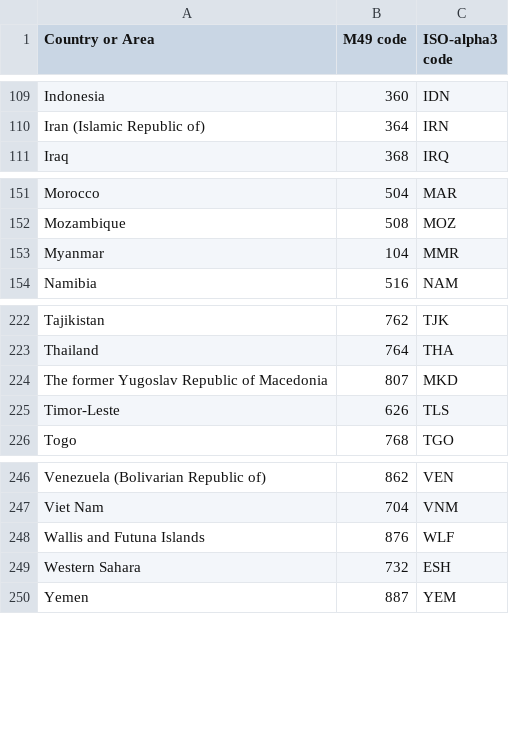
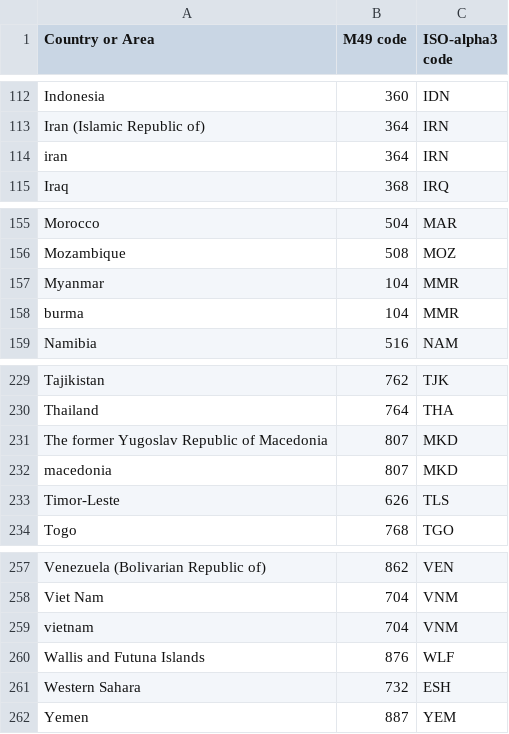
Before and after one commit to cgallay/dataViz, a CSV file: ISO_3166-1_alpha-3.csv, drawn as a sheet; only a part is shown, gaps mark what is left out; the diff covers the shown part only; the diff names each change by its address in the sheet, - before the commit and + after, or states it on an @@ line.

```diff
--- a/ISO_3166-1_alpha-3.csv
+++ b/ISO_3166-1_alpha-3.csv
+row 114: iran | 364 | IRN
+row 158: burma | 104 | MMR
+row 232: macedonia | 807 | MKD
+row 259: vietnam | 704 | VNM
```
Also changed, not shown: 8 added rows elsewhere in this file, 5 other files.
